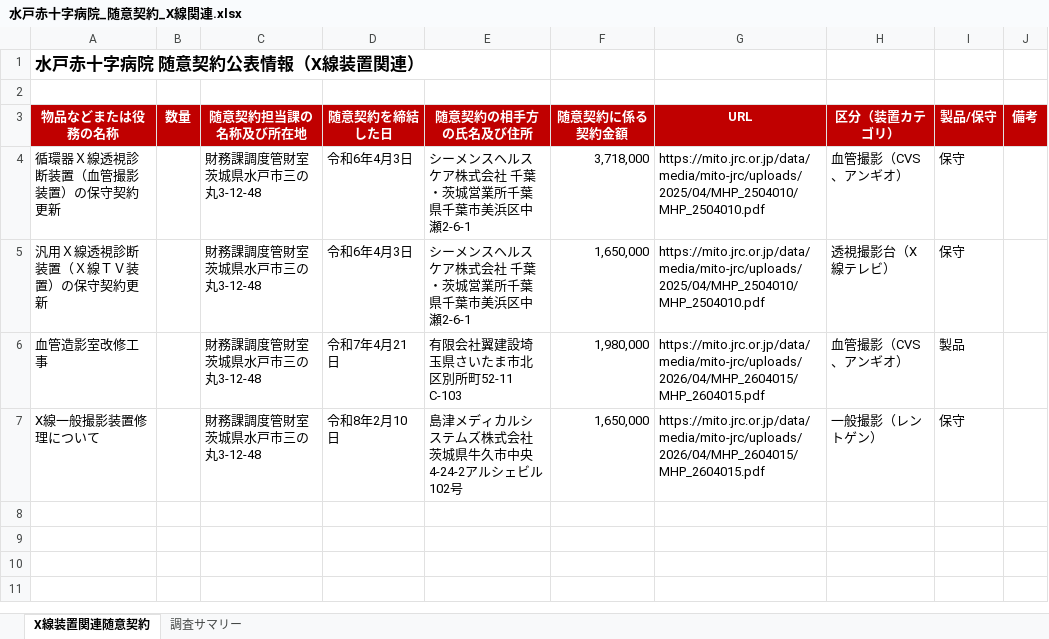
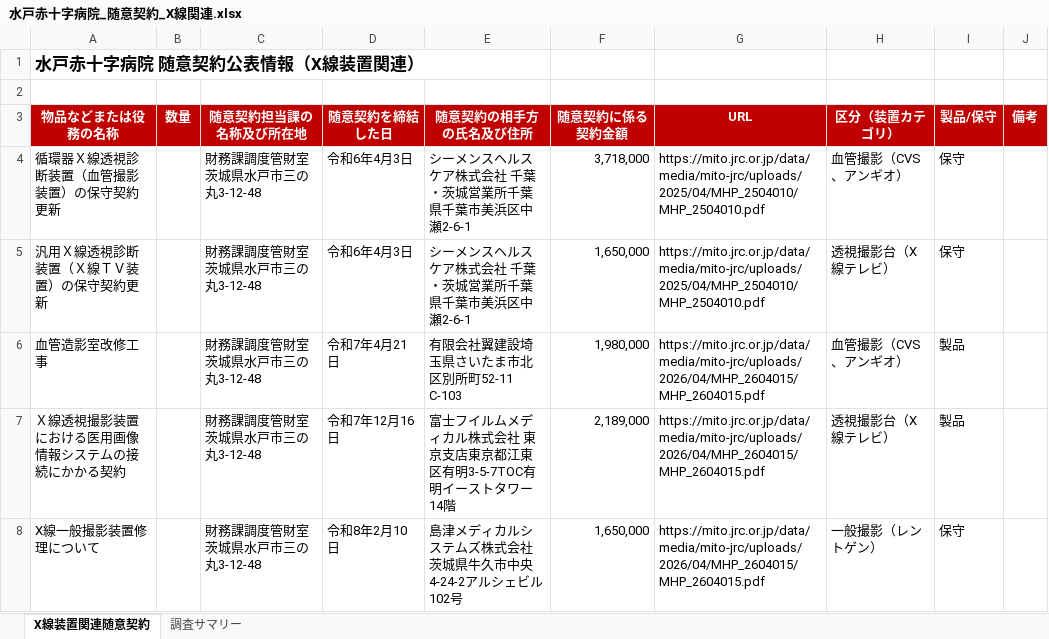
Before and after one commit to natatun1698/claude-code-on-the-web-html, an Excel workbook: output/水戸赤十字病院_随意契約_X線関連.xlsx, sheet X線装置関連随意契約, drawn as a sheet; values as stored, in another font and other column widths than the file's, no borders; the diff names each change by its address in the sheet, - before the commit and + after, or states it on an @@ line.

```diff
--- a/output/水戸赤十字病院_随意契約_X線関連.xlsx (sheet X線装置関連随意契約)
+++ b/output/水戸赤十字病院_随意契約_X線関連.xlsx (sheet X線装置関連随意契約)
+row 7: Ｘ線透視撮影装置における医用画像情報システムの接続にかかる契約 |  | 財務課調度管財室茨城県水戸市三の丸3-12-48 | 令和7年12月16日 | 富士フイルムメディカル株式会社 東京支店東京都江東区有明3-5-7TOC有明イーストタワー14階 | 2,189,000 | https://mito.jrc.or.jp/data/media/mito-jrc/uploads/2026/04/MHP_2604015/MHP_2604015.pdf | 透視撮影台（X線テレビ） | 製品
```
Also changed, not shown: sheet 調査サマリー, output/さいたま赤十字病院_随意契約_X線関連.xlsx, output/新潟栃木群馬埼玉_赤十字病院_随意契約_X線関連_サマリー.xlsx, 43 other files.
